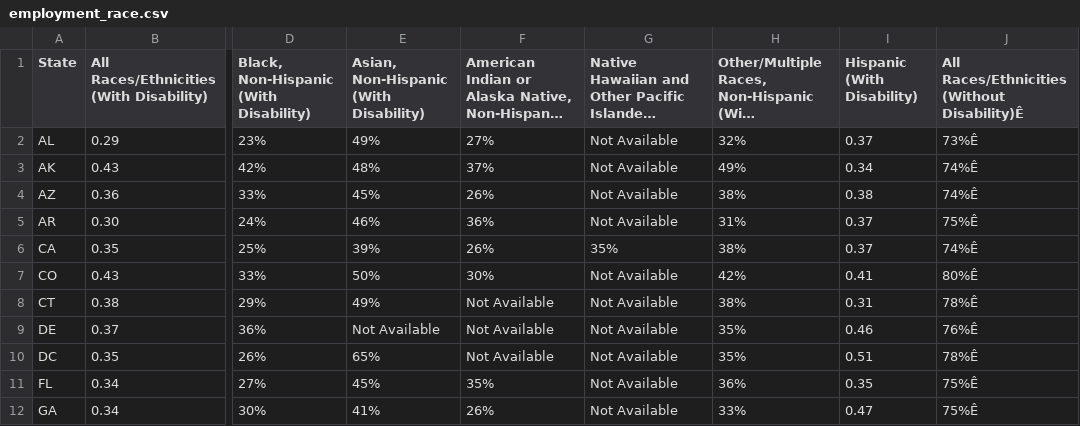
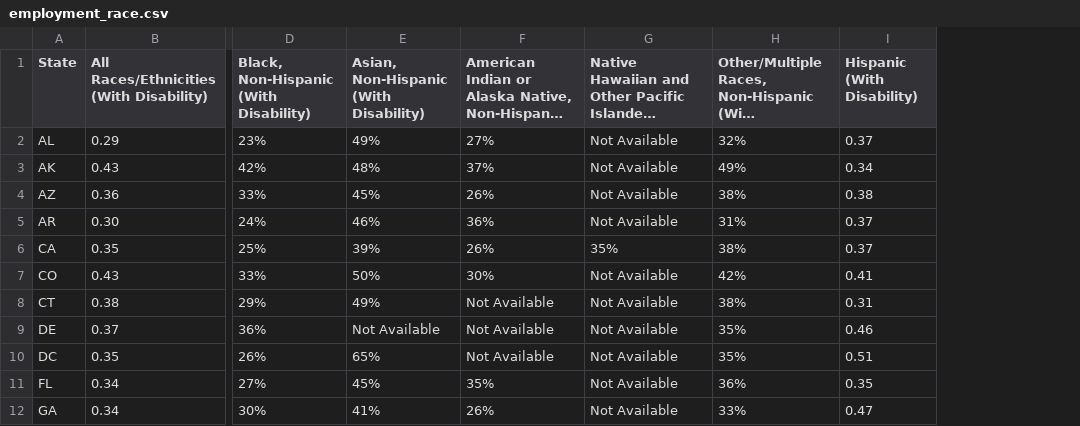
Before and after one commit to ko951116/SI649, a CSV file: employment_race.csv, drawn as a sheet; only a part is shown, gaps mark what is left out; long unchanged cells end in …; the diff names each change by its address in the sheet, - before the commit and + after, or states it on an @@ line.

Commit message:
Add files via upload

```diff
--- a/employment_race.csv
+++ b/employment_race.csv
-column J, rows 1-12: All Races/Ethnicities (Without Disability)Ê | 73%Ê | 74%Ê | 74%Ê | 75%Ê | 74%Ê | 80%Ê | 78%Ê | 76%Ê | 78%Ê | 75%Ê | 75%Ê
```
